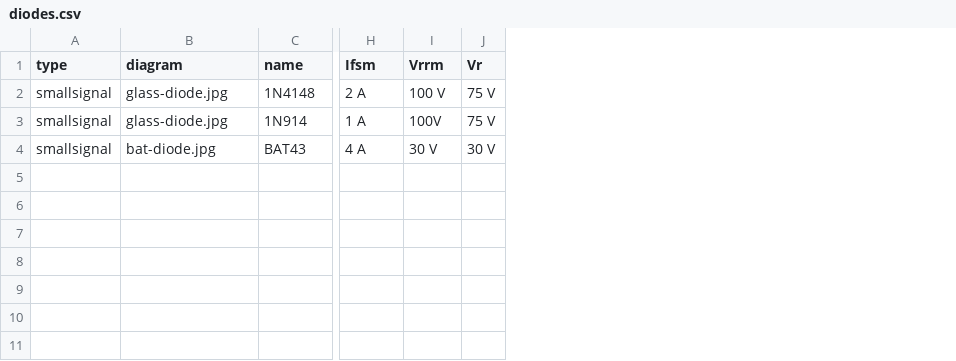
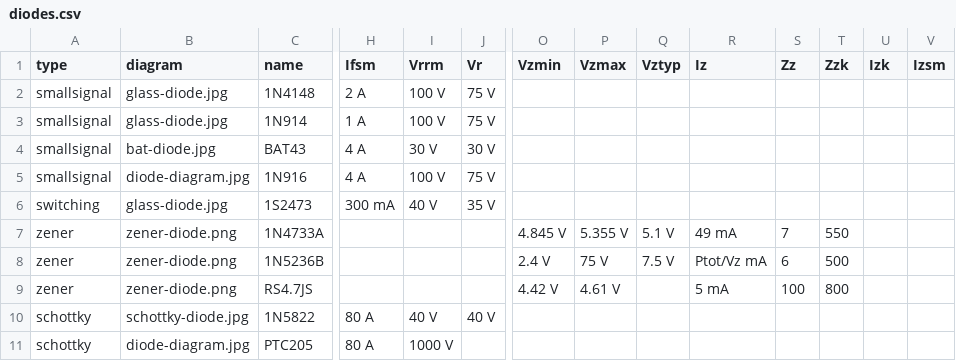
Before and after one commit to cantpitch/electronics_organizer, a CSV file: src/diodes.csv, drawn as a sheet; only a part is shown, gaps mark what is left out; rows hold the shown columns only; the diff names each change by its address in the sheet, - before the commit and + after, or states it on an @@ line.

```diff
--- a/src/diodes.csv
+++ b/src/diodes.csv
+column O (Vzmin), empty
+column P (Vzmax), empty
+column Q (Vztyp), empty
+column R (Iz), empty
+column S (Zz), empty
+column T (Zzk), empty
+column U (Izk), empty
+column V (Izsm), empty
-I3 (Vrrm): 100V
+I3 (Vrrm): 100 V
+row 5: smallsignal | diode-diagram.jpg | 1N916 | 4 A | 100 V | 75 V
+row 6: switching | glass-diode.jpg | 1S2473 | 300 mA | 40 V | 35 V
+row 7: zener | zener-diode.png | 1N4733A |  |  |  | 4.845 V | 5.355 V | 5.1 V | 49 mA | 7 | 550
+row 8: zener | zener-diode.png | 1N5236B |  |  |  | 2.4 V | 75 V | 7.5 V | Ptot/Vz mA | 6 | 500
+row 9: zener | zener-diode.png | RS4.7JS |  |  |  | 4.42 V | 4.61 V |  | 5 mA | 100 | 800
+row 10: schottky | schottky-diode.jpg | 1N5822 | 80 A | 40 V | 40 V
+row 11: schottky | diode-diagram.jpg | PTC205 | 80 A | 1000 V
```
Also changed, not shown: src/ceramic_caps.csv, src/electrolytic_caps.csv, 18 other files.
